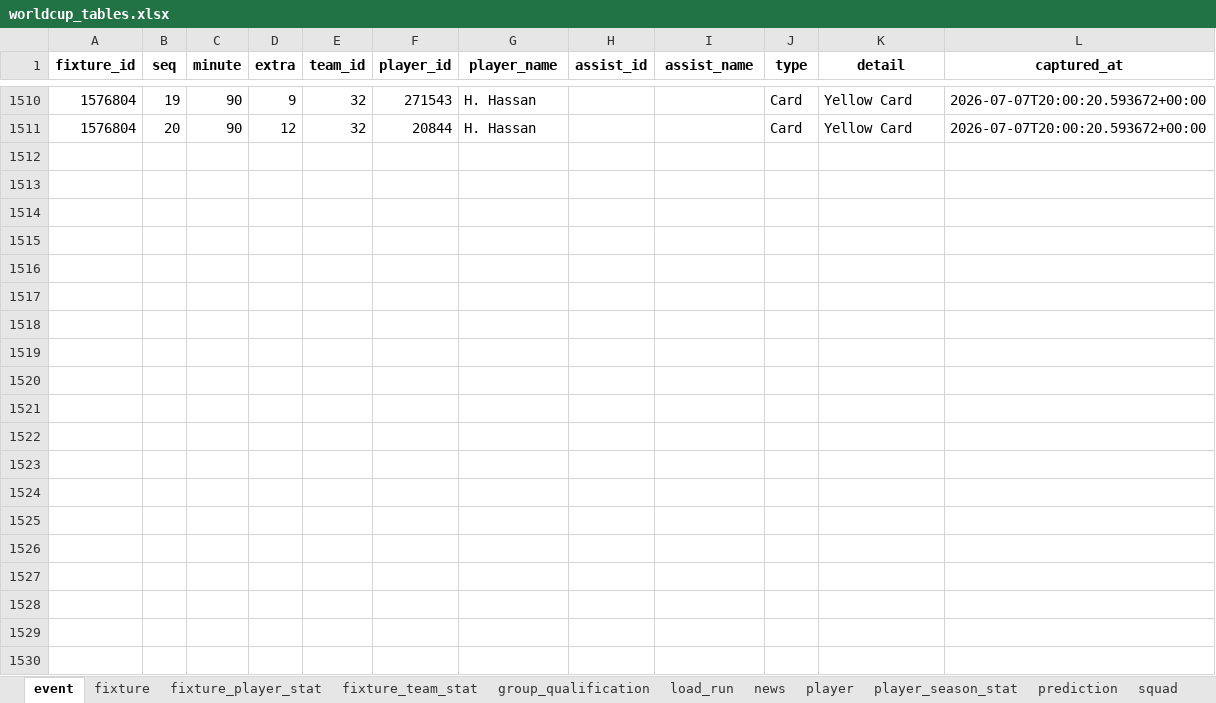
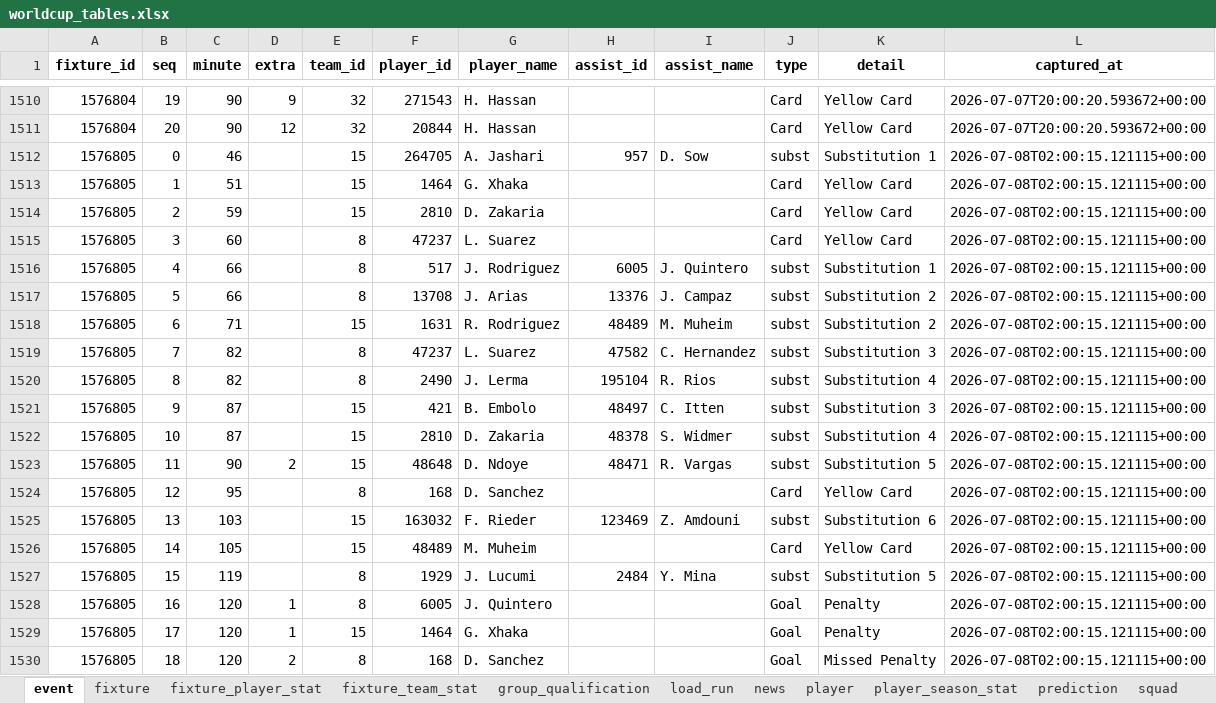
Before and after one commit to marc4data/world-cup-2026, an Excel workbook: reports/worldcup_tables.xlsx, sheet event, drawn as a sheet; only a part is shown, gaps mark what is left out; values as stored, in another font and other column widths than the file's, no borders; the diff covers the shown part only; the diff names each change by its address in the sheet, - before the commit and + after, or states it on an @@ line.

```diff
--- a/reports/worldcup_tables.xlsx (sheet event)
+++ b/reports/worldcup_tables.xlsx (sheet event)
+row 1512: 1576805 | 0 | 46 |  | 15 | 264705 | A. Jashari | 957 | D. Sow | subst | Substitution 1 | 2026-07-08T02:00:15.121115+00:00
+row 1513: 1576805 | 1 | 51 |  | 15 | 1464 | G. Xhaka |  |  | Card | Yellow Card | 2026-07-08T02:00:15.121115+00:00
+row 1514: 1576805 | 2 | 59 |  | 15 | 2810 | D. Zakaria |  |  | Card | Yellow Card | 2026-07-08T02:00:15.121115+00:00
+row 1515: 1576805 | 3 | 60 |  | 8 | 47237 | L. Suarez |  |  | Card | Yellow Card | 2026-07-08T02:00:15.121115+00:00
+row 1516: 1576805 | 4 | 66 |  | 8 | 517 | J. Rodriguez | 6005 | J. Quintero | subst | Substitution 1 | 2026-07-08T02:00:15.121115+00:00
+row 1517: 1576805 | 5 | 66 |  | 8 | 13708 | J. Arias | 13376 | J. Campaz | subst | Substitution 2 | 2026-07-08T02:00:15.121115+00:00
+row 1518: 1576805 | 6 | 71 |  | 15 | 1631 | R. Rodriguez | 48489 | M. Muheim | subst | Substitution 2 | 2026-07-08T02:00:15.121115+00:00
+row 1519: 1576805 | 7 | 82 |  | 8 | 47237 | L. Suarez | 47582 | C. Hernandez | subst | Substitution 3 | 2026-07-08T02:00:15.121115+00:00
+row 1520: 1576805 | 8 | 82 |  | 8 | 2490 | J. Lerma | 195104 | R. Rios | subst | Substitution 4 | 2026-07-08T02:00:15.121115+00:00
+row 1521: 1576805 | 9 | 87 |  | 15 | 421 | B. Embolo | 48497 | C. Itten | subst | Substitution 3 | 2026-07-08T02:00:15.121115+00:00
+row 1522: 1576805 | 10 | 87 |  | 15 | 2810 | D. Zakaria | 48378 | S. Widmer | subst | Substitution 4 | 2026-07-08T02:00:15.121115+00:00
+row 1523: 1576805 | 11 | 90 | 2 | 15 | 48648 | D. Ndoye | 48471 | R. Vargas | subst | Substitution 5 | 2026-07-08T02:00:15.121115+00:00
+row 1524: 1576805 | 12 | 95 |  | 8 | 168 | D. Sanchez |  |  | Card | Yellow Card | 2026-07-08T02:00:15.121115+00:00
+row 1525: 1576805 | 13 | 103 |  | 15 | 163032 | F. Rieder | 123469 | Z. Amdouni | subst | Substitution 6 | 2026-07-08T02:00:15.121115+00:00
+row 1526: 1576805 | 14 | 105 |  | 15 | 48489 | M. Muheim |  |  | Card | Yellow Card | 2026-07-08T02:00:15.121115+00:00
+row 1527: 1576805 | 15 | 119 |  | 8 | 1929 | J. Lucumi | 2484 | Y. Mina | subst | Substitution 5 | 2026-07-08T02:00:15.121115+00:00
+row 1528: 1576805 | 16 | 120 | 1 | 8 | 6005 | J. Quintero |  |  | Goal | Penalty | 2026-07-08T02:00:15.121115+00:00
+row 1529: 1576805 | 17 | 120 | 1 | 15 | 1464 | G. Xhaka |  |  | Goal | Penalty | 2026-07-08T02:00:15.121115+00:00
+row 1530: 1576805 | 18 | 120 | 2 | 8 | 168 | D. Sanchez |  |  | Goal | Missed Penalty | 2026-07-08T02:00:15.121115+00:00
```
Also changed, not shown: 7 added rows elsewhere in this sheet, sheet player_season_stat, sheet fixture_player_stat, sheet player, sheet group_qualification, sheet weather_forecast, sheet fixture_team_stat, 5 more sheets, 7 other files.
